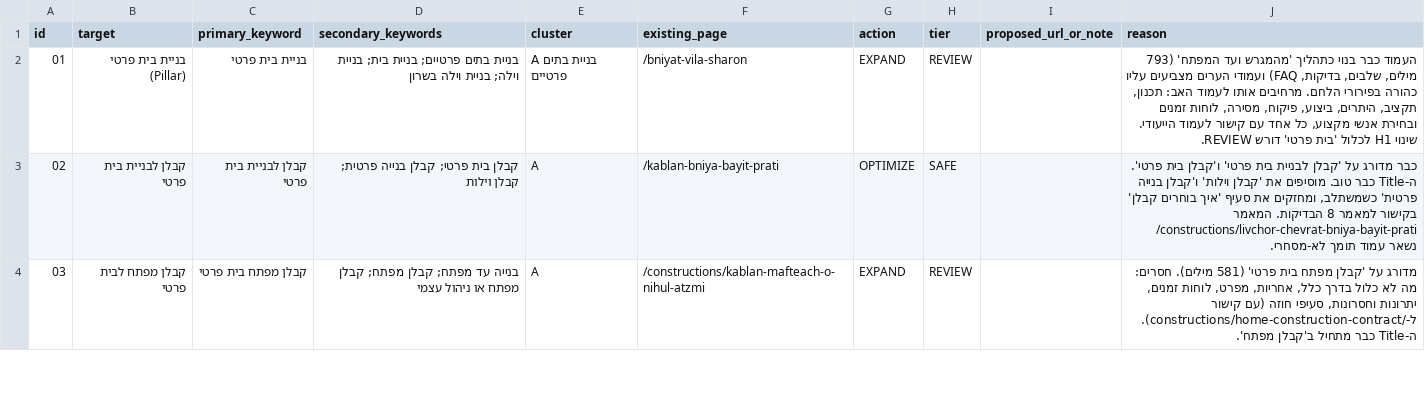
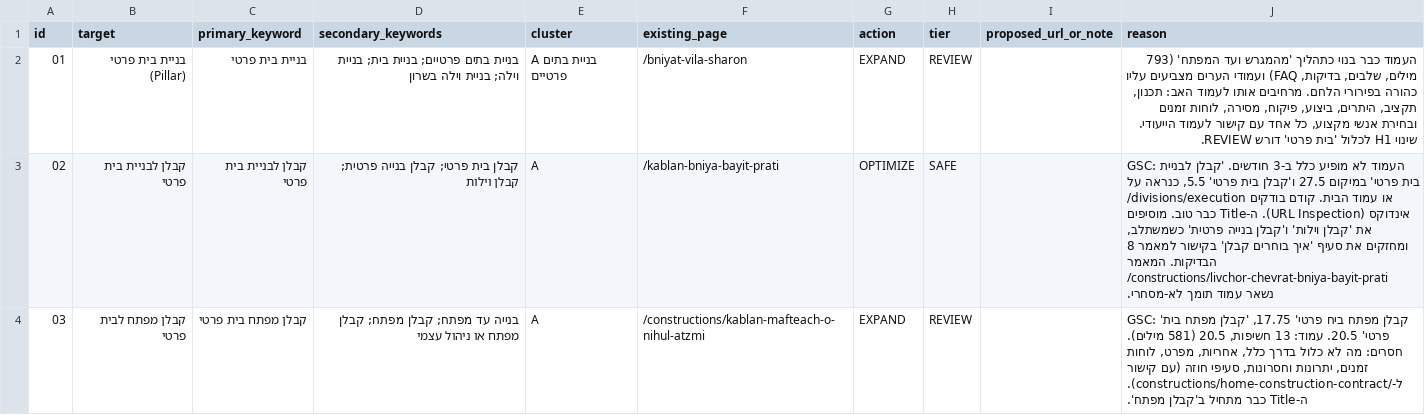
Before and after one commit to afikhanahal-creator/kurkoos-group, a CSV file: docs/seo/mapping.csv, drawn as a sheet; only a part is shown; the diff covers the shown part only.

```diff
--- a/docs/seo/mapping.csv
+++ b/docs/seo/mapping.csv
@@ -2,3 +2,3 @@
 01,בניית בית פרטי (Pillar),בניית בית פרטי,בניית בתים פרטיים; בניית בית; בניית וילה; בניית וילה בשרון,A בניית בתים פרטיים,/bniyat-vila-sharon,EXPAND,REVIEW,,"העמוד כבר בנוי כתהליך 'מהמגרש ועד המפתח' (793 מילים, שלבים, בדיקות, FAQ) ועמודי הערים מצביעים עליו כהורה בפירורי הלחם. מרחיבים אותו לעמוד האב: תכנון, תקציב, היתרים, ביצוע, פיקוח, מסירה, לוחות זמנים ובחירת אנשי מקצוע, כל אחד עם קישור לעמוד הייעודי. שינוי H1 לכלול 'בית פרטי' דורש REVIEW."
-02,קבלן לבניית בית פרטי,קבלן לבניית בית פרטי,קבלן בית פרטי; קבלן בנייה פרטית; קבלן וילות,A,/kablan-bniya-bayit-prati,OPTIMIZE,SAFE,,"כבר מדורג על 'קבלן לבניית בית פרטי' ו'קבלן בית פרטי'. ה-Title כבר טוב. מוסיפים את 'קבלן וילות' ו'קבלן בנייה פרטית' כשמשתלב, ומחזקים את סעיף 'איך בוחרים קבלן' בקישור למאמר 8 הבדיקות. המאמר /constructions/livchor-chevrat-bniya-bayit-prati נשאר עמוד תומך לא-מסחרי."
-03,קבלן מפתח לבית פרטי,קבלן מפתח בית פרטי,בנייה עד מפתח; קבלן מפתח; קבלן מפתח או ניהול עצמי,A,/constructions/kablan-mafteach-o-nihul-atzmi,EXPAND,REVIEW,,"מדורג על 'קבלן מפתח בית פרטי' (581 מילים). חסרים: מה לא כלול בדרך כלל, אחריות, מפרט, לוחות זמנים, יתרונות וחסרונות, סעיפי חוזה (עם קישור ל-/constructions/home-construction-contract). ה-Title כבר מתחיל ב'קבלן מפתח'."
+02,קבלן לבניית בית פרטי,קבלן לבניית בית פרטי,קבלן בית פרטי; קבלן בנייה פרטית; קבלן וילות,A,/kablan-bniya-bayit-prati,OPTIMIZE,SAFE,,"GSC: העמוד לא מופיע כלל ב-3 חודשים. 'קבלן לבניית בית פרטי' במיקום 27.5 ו'קבלן בית פרטי' 5.5, כנראה על /divisions/execution או עמוד הבית. קודם בודקים אינדוקס (URL Inspection). ה-Title כבר טוב. מוסיפים את 'קבלן וילות' ו'קבלן בנייה פרטית' כשמשתלב, ומחזקים את סעיף 'איך בוחרים קבלן' בקישור למאמר 8 הבדיקות. המאמר /constructions/livchor-chevrat-bniya-bayit-prati נשאר עמוד תומך לא-מסחרי."
+03,קבלן מפתח לבית פרטי,קבלן מפתח בית פרטי,בנייה עד מפתח; קבלן מפתח; קבלן מפתח או ניהול עצמי,A,/constructions/kablan-mafteach-o-nihul-atzmi,EXPAND,REVIEW,,"GSC: 'קבלן מפתח ביח פרטי' 17.75, 'קבלן מפתח בית פרטי' 20.5. עמוד: 13 חשיפות, 20.5 (581 מילים). חסרים: מה לא כלול בדרך כלל, אחריות, מפרט, לוחות זמנים, יתרונות וחסרונות, סעיפי חוזה (עם קישור ל-/constructions/home-construction-contract). ה-Title כבר מתחיל ב'קבלן מפתח'."
```
Also changed, not shown: 20 edited cells elsewhere in this file, 6 other files.
